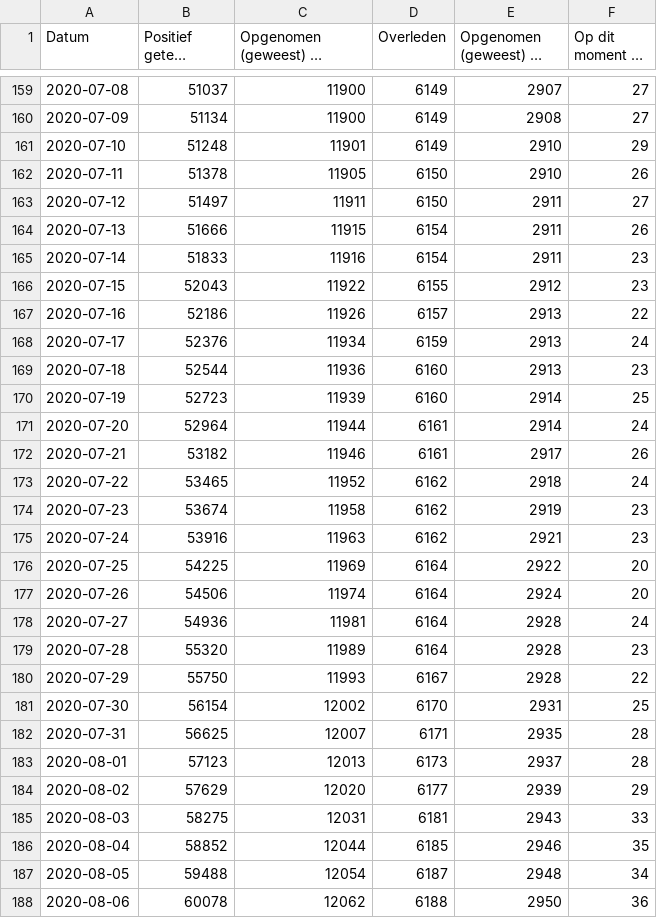
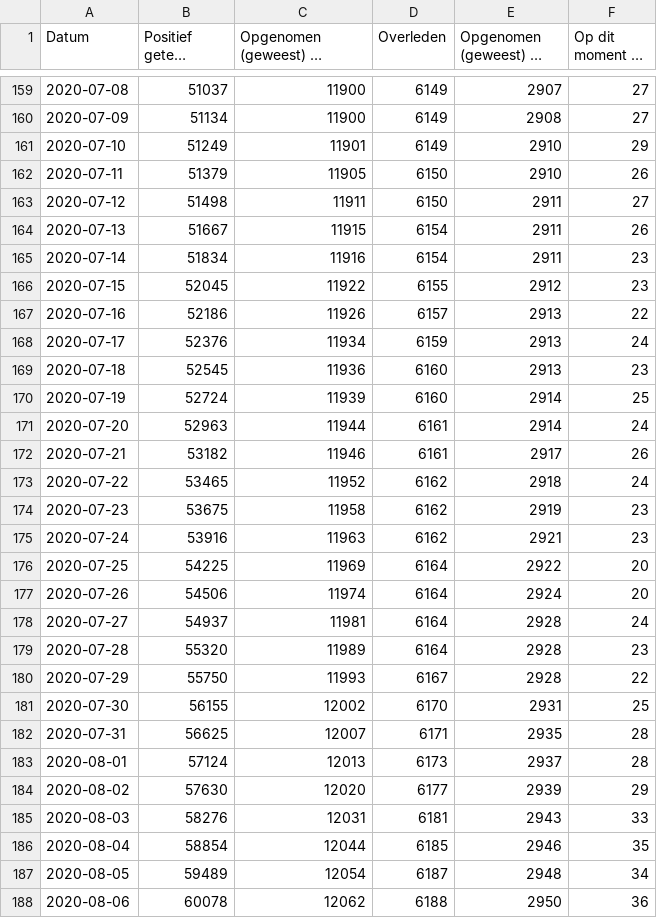
Before and after one commit to jorispz/coronadata, a CSV file: data/2020-09-03-RIVM-NICE.csv, drawn as a sheet; only a part is shown, gaps mark what is left out; long unchanged cells end in …; the diff covers the shown part only.

```diff
--- a/data/2020-09-03-RIVM-NICE.csv
+++ b/data/2020-09-03-RIVM-NICE.csv
@@ -160,16 +160,16 @@
 2020-07-09	51134	11900	6149	2908	27
-2020-07-10	51248	11901	6149	2910	29
-2020-07-11	51378	11905	6150	2910	26
-2020-07-12	51497	11911	6150	2911	27
-2020-07-13	51666	11915	6154	2911	26
-2020-07-14	51833	11916	6154	2911	23
-2020-07-15	52043	11922	6155	2912	23
+2020-07-10	51249	11901	6149	2910	29
+2020-07-11	51379	11905	6150	2910	26
+2020-07-12	51498	11911	6150	2911	27
+2020-07-13	51667	11915	6154	2911	26
+2020-07-14	51834	11916	6154	2911	23
+2020-07-15	52045	11922	6155	2912	23
 2020-07-16	52186	11926	6157	2913	22
 2020-07-17	52376	11934	6159	2913	24
-2020-07-18	52544	11936	6160	2913	23
-2020-07-19	52723	11939	6160	2914	25
-2020-07-20	52964	11944	6161	2914	24
+2020-07-18	52545	11936	6160	2913	23
+2020-07-19	52724	11939	6160	2914	25
+2020-07-20	52963	11944	6161	2914	24
 2020-07-21	53182	11946	6161	2917	26
 2020-07-22	53465	11952	6162	2918	24
-2020-07-23	53674	11958	6162	2919	23
+2020-07-23	53675	11958	6162	2919	23
 2020-07-24	53916	11963	6162	2921	23
@@ -177,12 +177,12 @@
 2020-07-26	54506	11974	6164	2924	20
-2020-07-27	54936	11981	6164	2928	24
+2020-07-27	54937	11981	6164	2928	24
 2020-07-28	55320	11989	6164	2928	23
 2020-07-29	55750	11993	6167	2928	22
-2020-07-30	56154	12002	6170	2931	25
+2020-07-30	56155	12002	6170	2931	25
 2020-07-31	56625	12007	6171	2935	28
-2020-08-01	57123	12013	6173	2937	28
-2020-08-02	57629	12020	6177	2939	29
-2020-08-03	58275	12031	6181	2943	33
-2020-08-04	58852	12044	6185	2946	35
-2020-08-05	59488	12054	6187	2948	34
+2020-08-01	57124	12013	6173	2937	28
+2020-08-02	57630	12020	6177	2939	29
+2020-08-03	58276	12031	6181	2943	33
+2020-08-04	58854	12044	6185	2946	35
+2020-08-05	59489	12054	6187	2948	34
 2020-08-06	60078	12062	6188	2950	36
```
Also changed, not shown: 48 edited cells elsewhere in this file, data/runs.csv, 11 other files.
